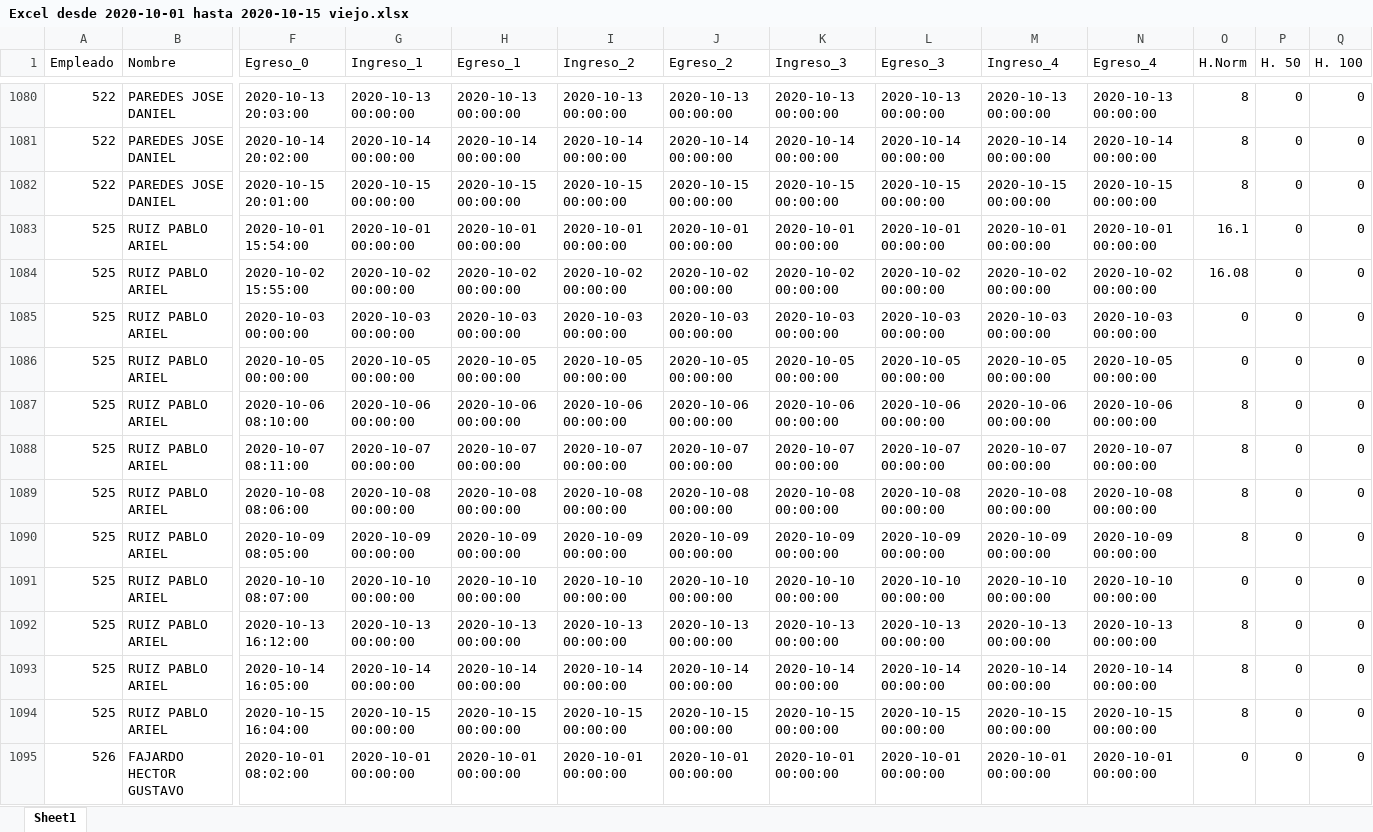
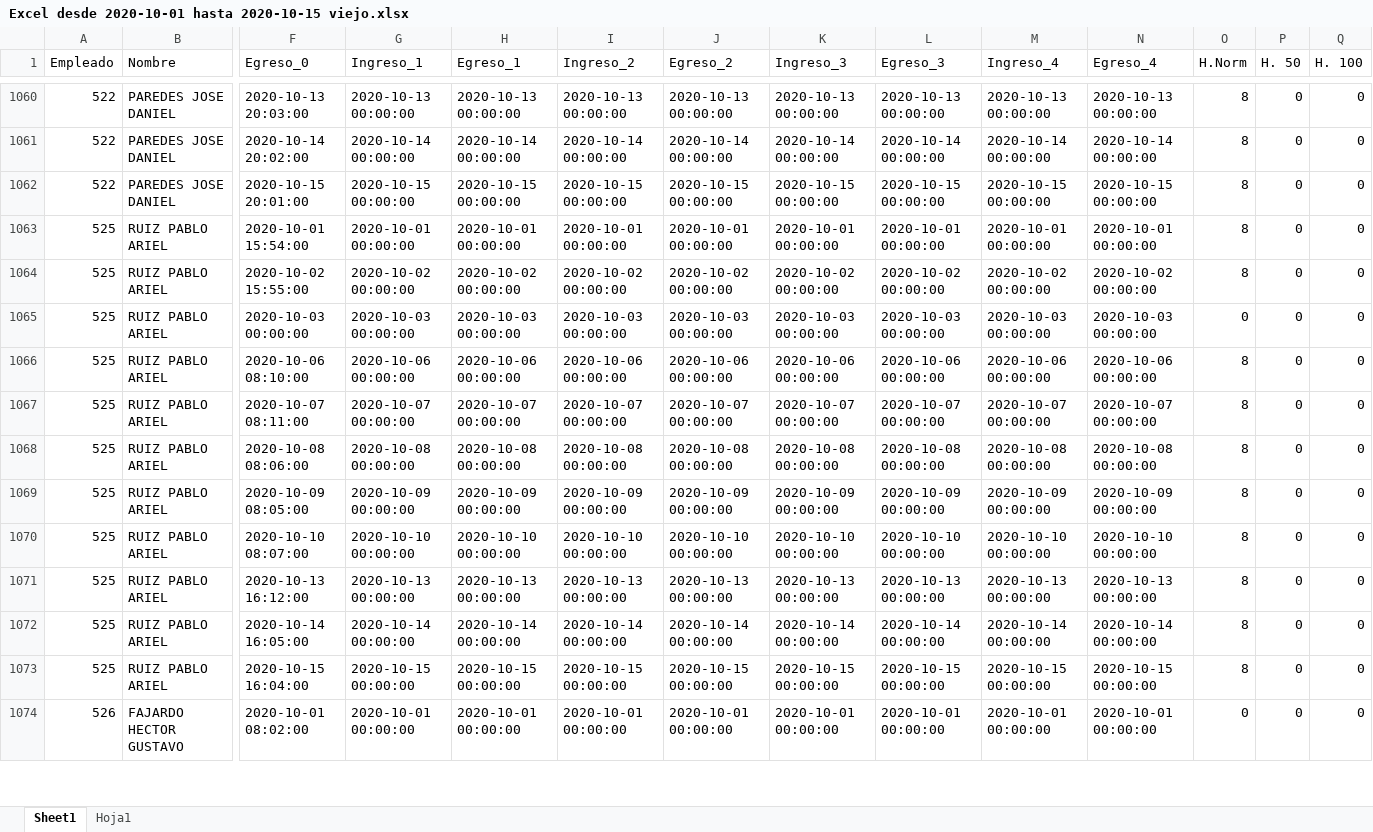
Before and after one commit to erebodino/Vulfin, an Excel workbook: Archivos de trabajo/A completar/Excel desde 2020-10-01 hasta 2020-10-15 viejo.xlsx, sheet Sheet1, drawn as a sheet; only a part is shown, gaps mark what is left out; values as stored, in another font and other column widths than the file's, no cell formats; removed rows and columns are numbered as before the commit, all else as after; rows hold the shown columns only; the diff covers the shown part only; the diff names each change by its address in the sheet, - before the commit and + after, or states it on an @@ line.

```diff
--- a/Archivos de trabajo/A completar/Excel desde 2020-10-01 hasta 2020-10-15 viejo.xlsx (sheet Sheet1)
+++ b/Archivos de trabajo/A completar/Excel desde 2020-10-01 hasta 2020-10-15 viejo.xlsx (sheet Sheet1)
+sheet tab: Hoja1
-O1063 (H.Norm): 16.1
+O1063 (H.Norm): 8
-O1064 (H.Norm): 16.08
+O1064 (H.Norm): 8
-row 1086: 525 | RUIZ PABLO ARIEL | 2020-10-05 00:00:00 | 2020-10-05 00:00:00 | 2020-10-05 00:00:00 | 2020-10-05 00:00:00 | 2020-10-05 00:00:00 | 2020-10-05 00:00:00 | 2020-10-05 00:00:00 | 2020-10-05 00:00:00 | 2020-10-05 00:00:00 | 0 | 0 | 0
-O1070 (H.Norm): 0
+O1070 (H.Norm): 8
```
Also changed, not shown: 57 removed rows and 316 edited cells elsewhere in this sheet, cell formats, Archivos de trabajo/A completar/Excel desde 2020-10-01 hasta 2020-10-15.xlsx, Rechazados.xlsx, 33 other files.
